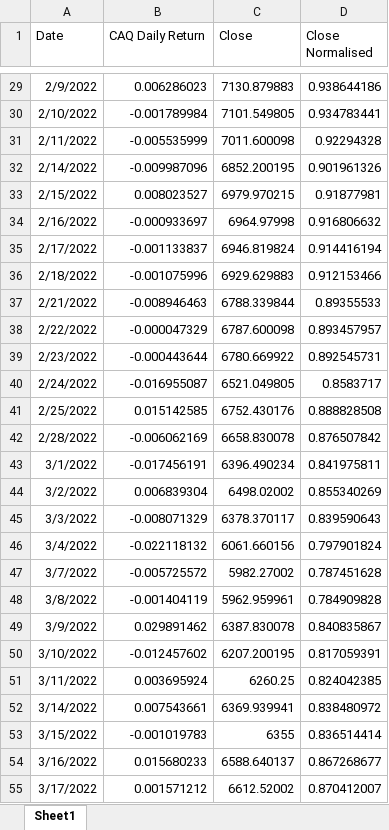
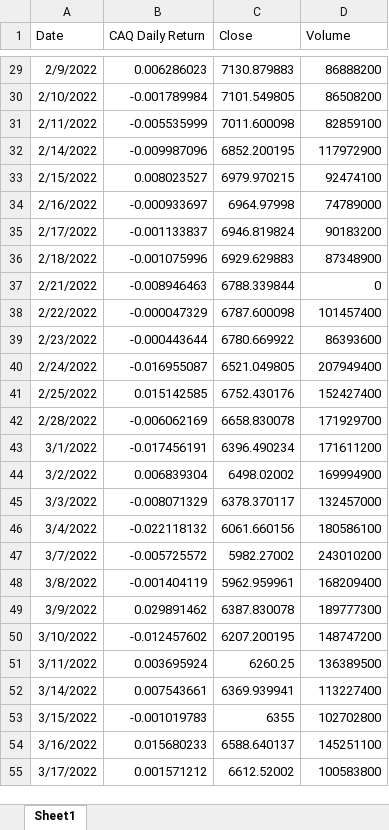
Before and after one commit to jmcinern/CapstoneProject, an Excel workbook: FinancialData/CAQReturns.xlsx, sheet Sheet1, drawn as a sheet; only a part is shown, gaps mark what is left out; values as stored, in another font and other column widths than the file's, no borders; conditional formats not drawn; the diff covers the shown part only; the diff names each change by its address in the sheet, - before the commit and + after, or states it on an @@ line.

Commit message:
caq40 volume added to financial time series

```diff
--- a/FinancialData/CAQReturns.xlsx (sheet Sheet1)
+++ b/FinancialData/CAQReturns.xlsx (sheet Sheet1)
-D1: Close Normalised
+D1: Volume
-D29 (Volume): 0.938644186
+D29 (Volume): 86888200
-D30 (Volume): 0.934783441
+D30 (Volume): 86508200
-D31 (Volume): 0.92294328
+D31 (Volume): 82859100
-D32 (Volume): 0.901961326
+D32 (Volume): 117972900
-D33 (Volume): 0.91877981
+D33 (Volume): 92474100
-D34 (Volume): 0.916806632
+D34 (Volume): 74789000
-D35 (Volume): 0.914416194
+D35 (Volume): 90183200
-D36 (Volume): 0.912153466
+D36 (Volume): 87348900
-D37 (Volume): 0.89355533
+D37 (Volume): 0
-D38 (Volume): 0.893457957
+D38 (Volume): 101457400
-D39 (Volume): 0.892545731
+D39 (Volume): 86393600
-D40 (Volume): 0.8583717
+D40 (Volume): 207949400
-D41 (Volume): 0.888828508
+D41 (Volume): 152427400
-D42 (Volume): 0.876507842
+D42 (Volume): 171929700
-D43 (Volume): 0.841975811
+D43 (Volume): 171611200
-D44 (Volume): 0.855340269
+D44 (Volume): 169994900
-D45 (Volume): 0.839590643
+D45 (Volume): 132457000
-D46 (Volume): 0.797901824
+D46 (Volume): 180586100
-D47 (Volume): 0.787451628
+D47 (Volume): 243010200
-D48 (Volume): 0.784909828
+D48 (Volume): 168209400
-D49 (Volume): 0.840835867
+D49 (Volume): 189777300
-D50 (Volume): 0.817059391
+D50 (Volume): 148747200
-D51 (Volume): 0.824042385
+D51 (Volume): 136389500
-D52 (Volume): 0.838480972
+D52 (Volume): 113227400
-D53 (Volume): 0.836514414
+D53 (Volume): 102702800
-D54 (Volume): 0.867268677
+D54 (Volume): 145251100
-D55 (Volume): 0.870412007
+D55 (Volume): 100583800
```
Also changed, not shown: 485 edited cells elsewhere in this sheet, 19 other files.
